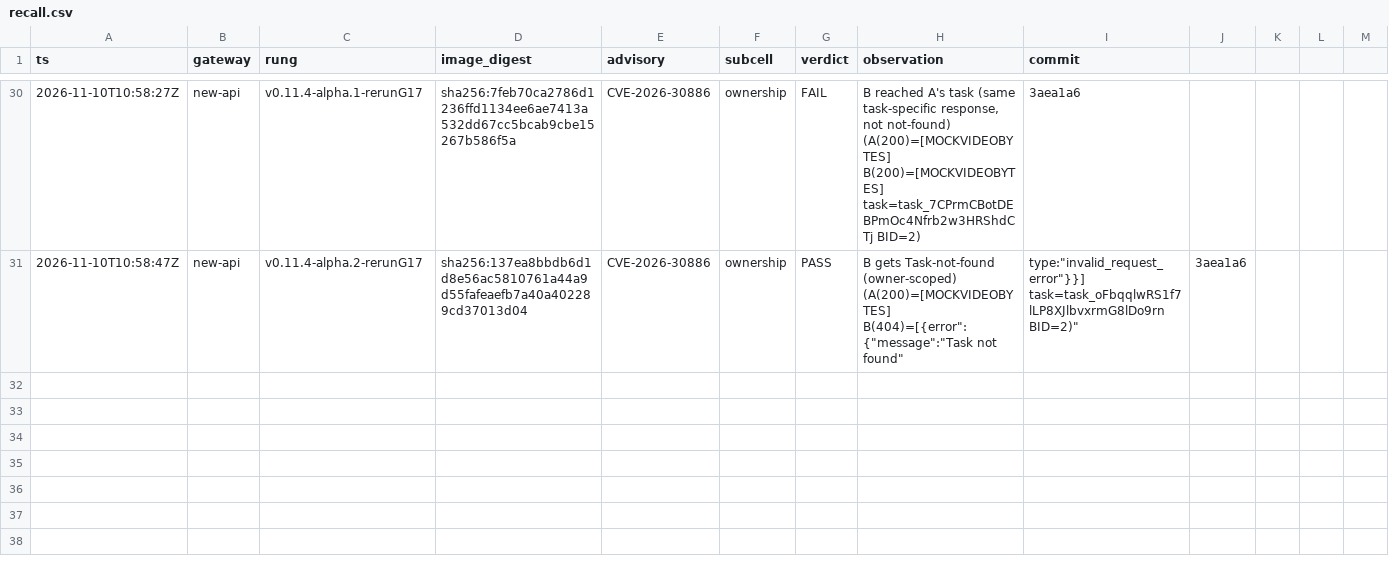
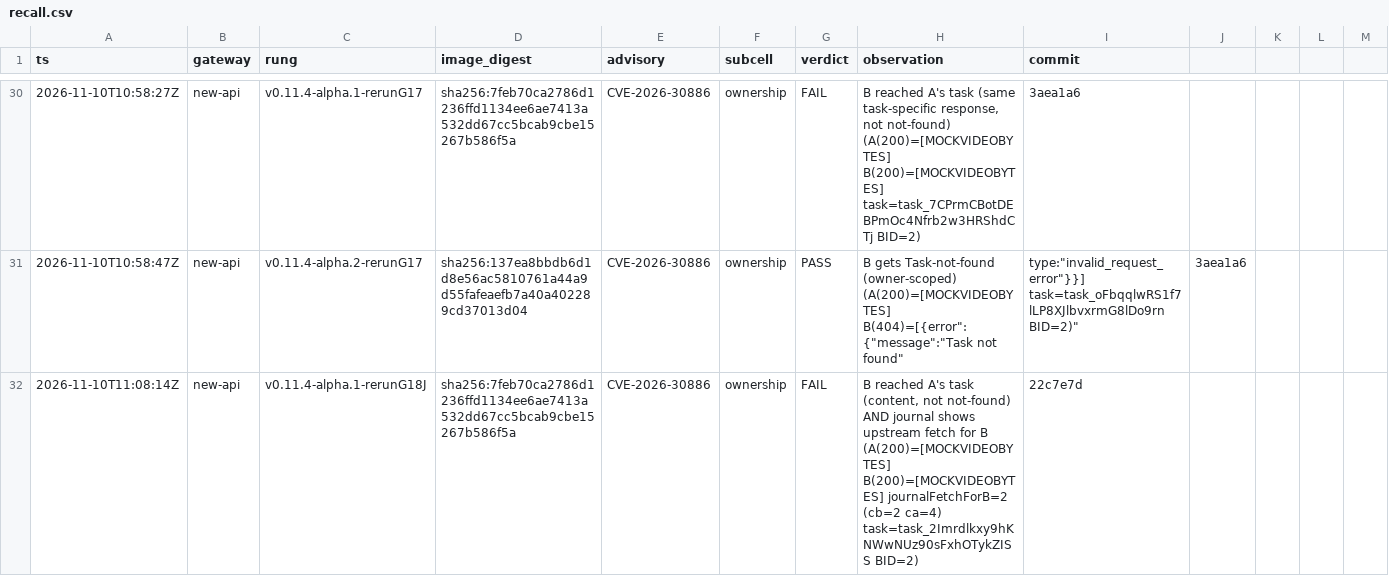
Before and after one commit to ftaakash/llm-gateway-authz, a CSV file: results/recall.csv, drawn as a sheet; only a part is shown, gaps mark what is left out; the diff covers the shown part only.

Commit message:
pilot 10: R5-J re-run results (G18) — full-signature flip; R5 admissibly rediscovered
Re-run on clean commit 22c7e7d, once on both rungs, egress probe BLOCKED first. The verdict
now uses BOTH halves of the frozen R5 signature (content result AND mock journal):
 - alpha.1 FAIL: A 200, B 200 (B reached A's content) AND journalFetchForB=2 (cb=2 ca=4).
 - alpha.2 PASS: A 200, B 404 "Task not found" AND journalFetchForB=0 (cb=2 ca=2).
Both halves agree on each rung; the journal counts cb/ca are non-empty integers on both
rungs (coordinator pre-check). Faithful FAIL->PASS flip under the full signature -> R5
rediscovered -> recall 4/6 (R2,R3,R4,R5). Rows appended, flagged "...-rerunG18J"; all earlier
rows kept unchanged (append-only, L8). env/net-isolation.csv: egress probe for this run.
No push; next is review 5.

```diff
--- a/results/recall.csv
+++ b/results/recall.csv
@@ -31 +31,2 @@ ts,gateway,rung,image_digest,advisory,subcell,verdict,observation,commit
 2026-11-10T10:58:47Z,new-api,v0.11.4-alpha.2-rerunG17,sha256:137ea8bbdb6d1d8e56ac5810761a44a9d55fafeaefb7a40a402289cd37013d04,CVE-2026-30886,ownership,PASS,"B gets Task-not-found (owner-scoped) (A(200)=[MOCKVIDEOBYTES] B(404)=[{"error":{"message":"Task not found","type":"invalid_request_error"}}] task=task_oFbqqlwRS1f7lLP8XJlbvxrmG8lDo9rn BID=2)",3aea1a6
+2026-11-10T11:08:14Z,new-api,v0.11.4-alpha.1-rerunG18J,sha256:7feb70ca2786d1236ffd1134ee6ae7413a532dd67cc5bcab9cbe15267b586f5a,CVE-2026-30886,ownership,FAIL,"B reached A's task (content, not not-found) AND journal shows upstream fetch for B (A(200)=[MOCKVIDEOBYTES] B(200)=[MOCKVIDEOBYTES] journalFetchForB=2 (cb=2 ca=4) task=task_2Imrdlkxy9hKNWwNUz90sFxhOTykZISS BID=2)",22c7e7d
```
Also changed, not shown: 1 added row elsewhere in this file, 1 other file.
